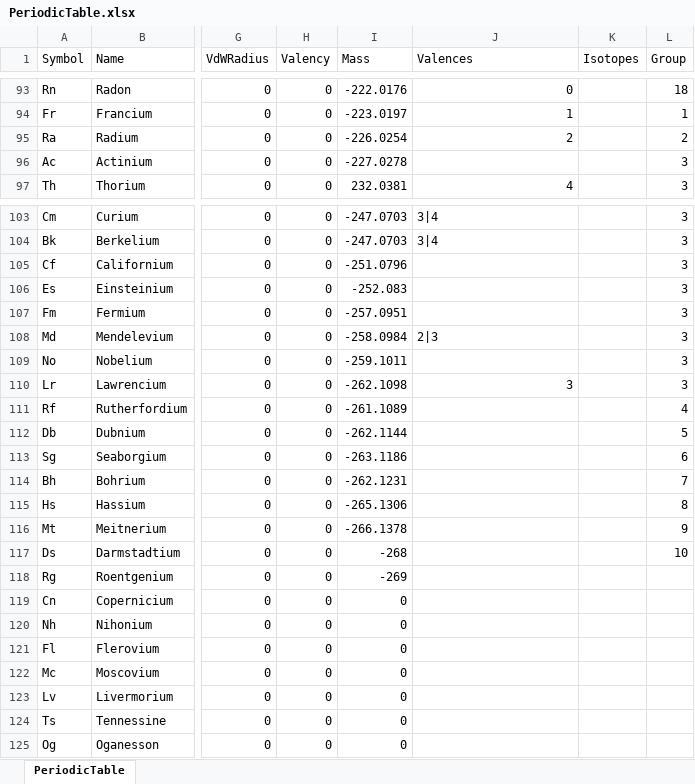
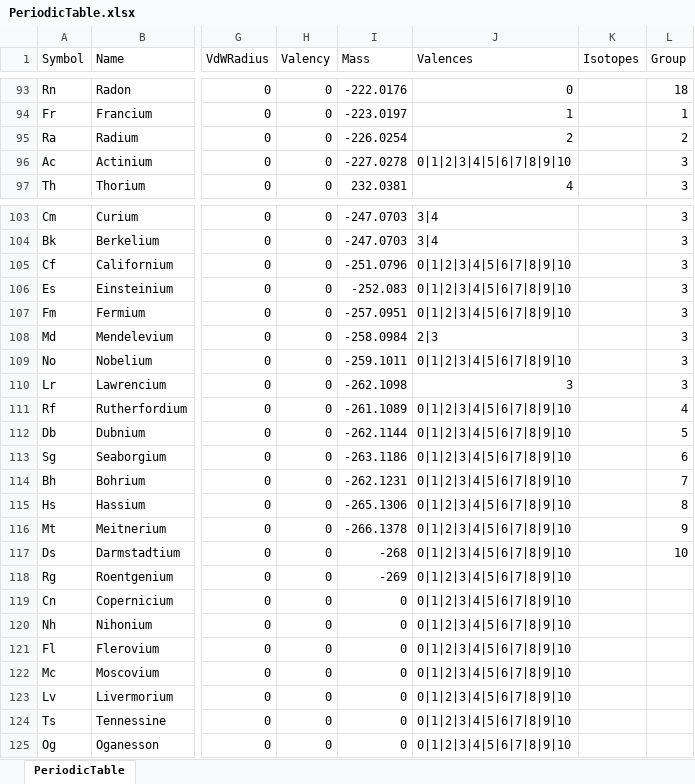
Before and after one commit to Chem4Word/Version3-1, an Excel workbook: src/Chemistry/Chem4Word.Model2/Resources/PeriodicTable.xlsx, sheet PeriodicTable, drawn as a sheet; only a part is shown, gaps mark what is left out; values as stored, in another font and other column widths than the file's, no borders; the diff names each change by its address in the sheet, - before the commit and + after, or states it on an @@ line.

Commit message:
Merged PR 339: V3.1.7 Beta 7
* Structure's bonds cannot be seen in ACME https://github.com/Chem4Word/Version3-1/issues/44
* ChEBI Search broken https://github.com/Chem4Word/Version3-1/issues/45

Related work items: #703

```diff
--- a/src/Chemistry/Chem4Word.Model2/Resources/PeriodicTable.xlsx (sheet PeriodicTable)
+++ b/src/Chemistry/Chem4Word.Model2/Resources/PeriodicTable.xlsx (sheet PeriodicTable)
-J96 (Valences): (empty)
+J96 (Valences): 0|1|2|3|4|5|6|7|8|9|10
-J105:J107 (Valences): (empty)
+J105:J107 (Valences): 0|1|2|3|4|5|6|7|8|9|10
-J109 (Valences): (empty)
+J109 (Valences): 0|1|2|3|4|5|6|7|8|9|10
-J111:J125 (Valences): (empty)
+J111:J125 (Valences): 0|1|2|3|4|5|6|7|8|9|10
```
Also changed, not shown: 35 other files.
